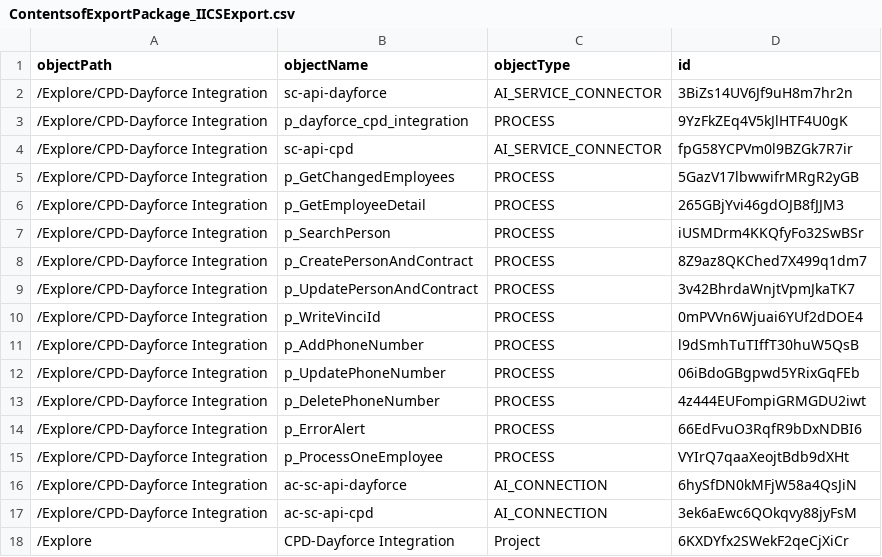
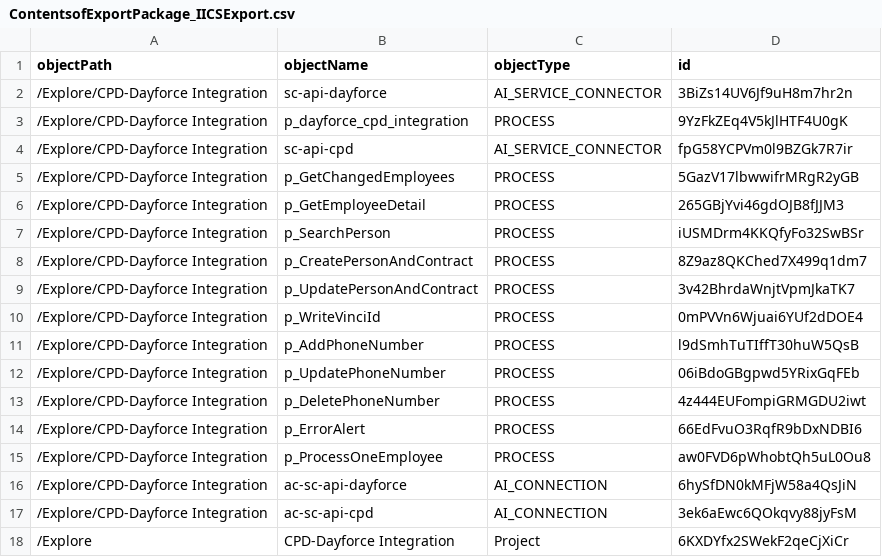
Before and after one commit to agaba2304/IICS, a CSV file: ContentsofExportPackage_IICSExport.csv, drawn as a sheet.

```diff
--- a/ContentsofExportPackage_IICSExport.csv
+++ b/ContentsofExportPackage_IICSExport.csv
@@ -14,3 +14,3 @@ objectPath,objectName,objectType,id
 /Explore/CPD-Dayforce Integration,p_ErrorAlert,PROCESS,66EdFvuO3RqfR9bDxNDBI6
-/Explore/CPD-Dayforce Integration,p_ProcessOneEmployee,PROCESS,VYIrQ7qaaXeojtBdb9dXHt
+/Explore/CPD-Dayforce Integration,p_ProcessOneEmployee,PROCESS,aw0FVD6pWhobtQh5uL0Ou8
 /Explore/CPD-Dayforce Integration,ac-sc-api-dayforce,AI_CONNECTION,6hySfDN0kMFjW58a4QsJiN
```
Also changed, not shown: 5 other files.
